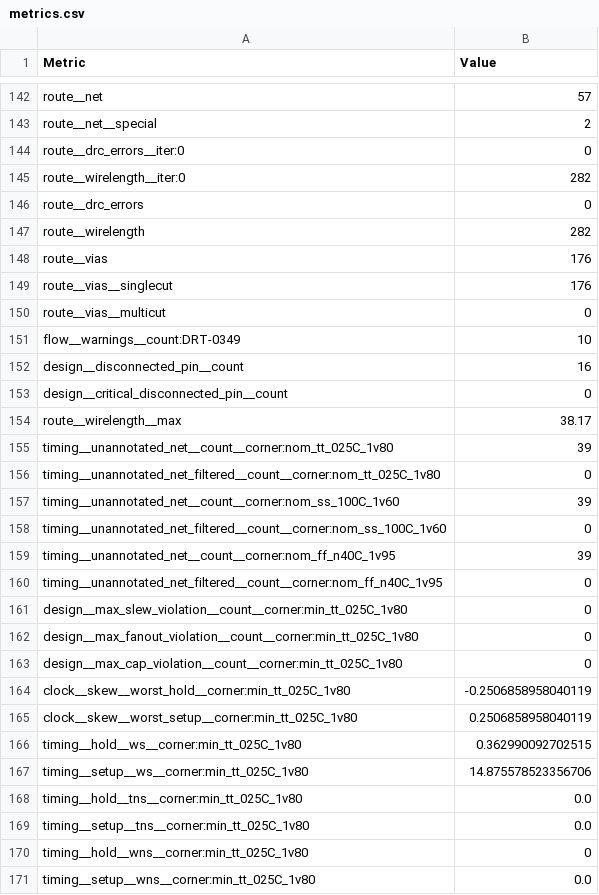
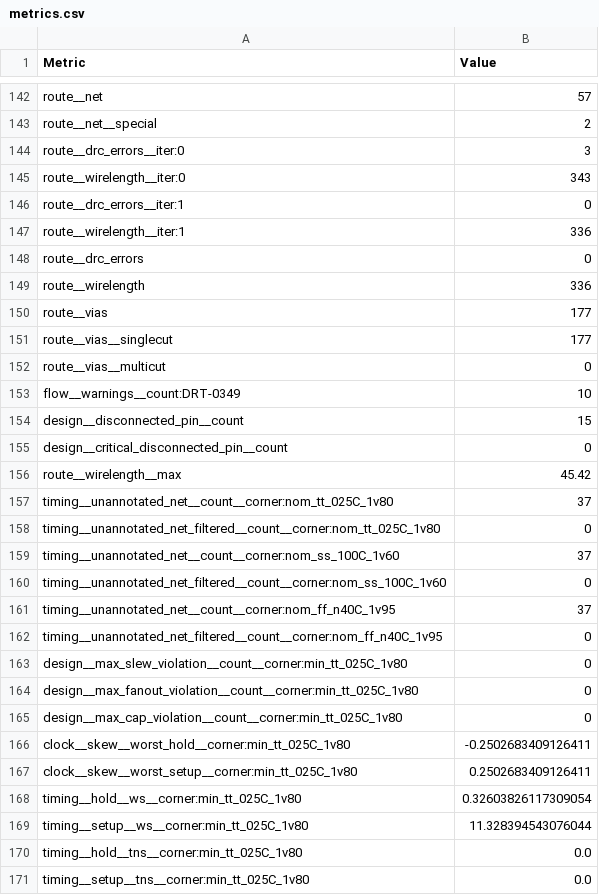
Before and after one commit to htfab/tinytapeout-sky-26a, a CSV file: projects/tt_um_lowprocess_wildcamping/stats/metrics.csv, drawn as a sheet; only a part is shown, gaps mark what is left out; the shorter side is filled out with more unchanged rows; the diff covers the shown part only.

Commit message:
feat: update project tt_um_lowprocess_wildcamping from lowprocess/tt26a-wildcamping
Commit: 8b10789adea8774a327a8bd3ec570234b342f7b1
Workflow: https://github.com/lowprocess/tt26a-wildcamping/actions/runs/24999233307

```diff
--- a/projects/tt_um_lowprocess_wildcamping/stats/metrics.csv
+++ b/projects/tt_um_lowprocess_wildcamping/stats/metrics.csv
@@ -143,18 +143,20 @@ route__net,57
 route__net__special,2
-route__drc_errors__iter:0,0
-route__wirelength__iter:0,282
+route__drc_errors__iter:0,3
+route__wirelength__iter:0,343
+route__drc_errors__iter:1,0
+route__wirelength__iter:1,336
 route__drc_errors,0
-route__wirelength,282
-route__vias,176
-route__vias__singlecut,176
+route__wirelength,336
+route__vias,177
+route__vias__singlecut,177
 route__vias__multicut,0
 flow__warnings__count:DRT-0349,10
-design__disconnected_pin__count,16
+design__disconnected_pin__count,15
 design__critical_disconnected_pin__count,0
-route__wirelength__max,38.17
-timing__unannotated_net__count__corner:nom_tt_025C_1v80,39
+route__wirelength__max,45.42
+timing__unannotated_net__count__corner:nom_tt_025C_1v80,37
 timing__unannotated_net_filtered__count__corner:nom_tt_025C_1v80,0
-timing__unannotated_net__count__corner:nom_ss_100C_1v60,39
+timing__unannotated_net__count__corner:nom_ss_100C_1v60,37
 timing__unannotated_net_filtered__count__corner:nom_ss_100C_1v60,0
-timing__unannotated_net__count__corner:nom_ff_n40C_1v95,39
+timing__unannotated_net__count__corner:nom_ff_n40C_1v95,37
 timing__unannotated_net_filtered__count__corner:nom_ff_n40C_1v95,0
@@ -163,6 +165,6 @@ design__max_fanout_violation__count__corner:min_tt_025C_1v80,0
 design__max_cap_violation__count__corner:min_tt_025C_1v80,0
-clock__skew__worst_hold__corner:min_tt_025C_1v80,-0.2506858958040119
-clock__skew__worst_setup__corner:min_tt_025C_1v80,0.2506858958040119
-timing__hold__ws__corner:min_tt_025C_1v80,0.362990092702515
-timing__setup__ws__corner:min_tt_025C_1v80,14.875578523356706
+clock__skew__worst_hold__corner:min_tt_025C_1v80,-0.2502683409126411
+clock__skew__worst_setup__corner:min_tt_025C_1v80,0.2502683409126411
+timing__hold__ws__corner:min_tt_025C_1v80,0.32603826117309054
+timing__setup__ws__corner:min_tt_025C_1v80,11.328394543076044
 timing__hold__tns__corner:min_tt_025C_1v80,0.0
```
Also changed, not shown: 86 edited cells elsewhere in this file, 7 other files.
